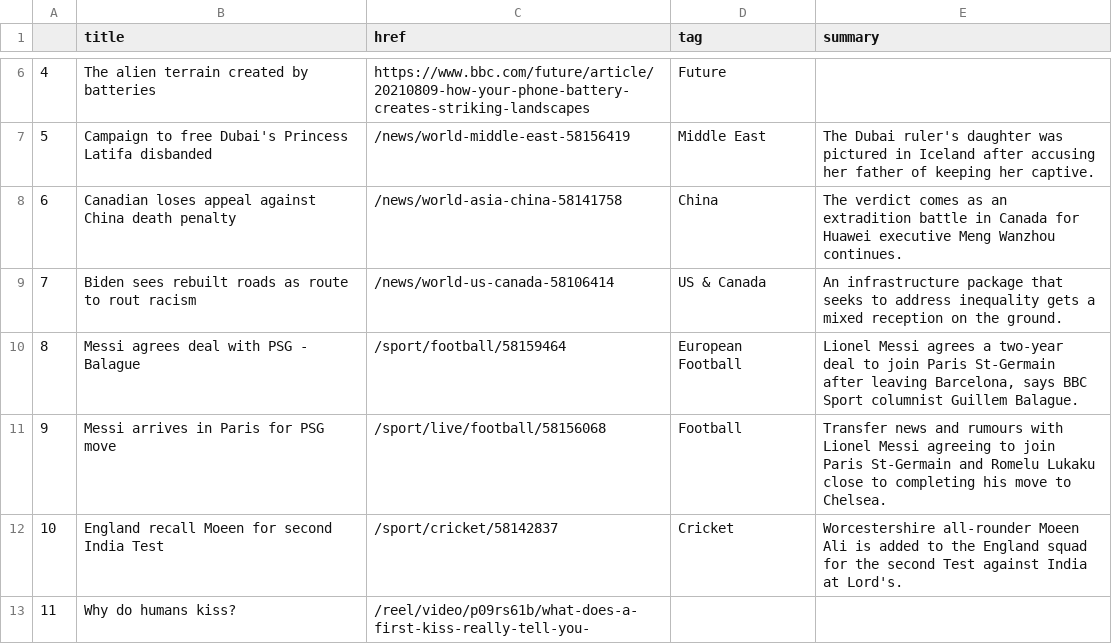
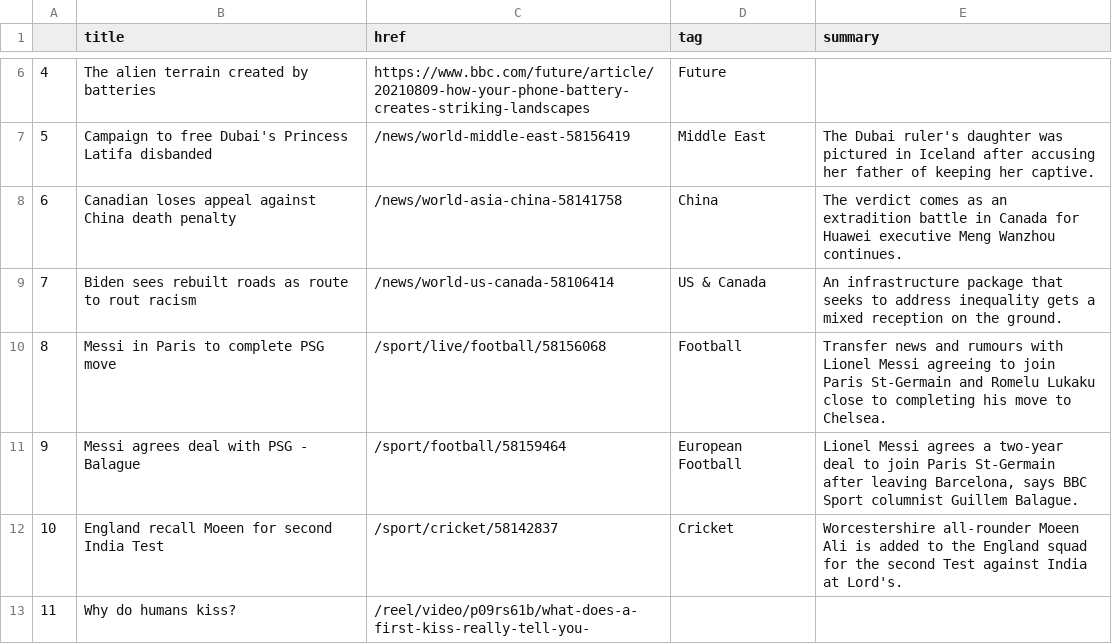
Before and after one commit to anth3lia/automatic-scraper, a CSV file: bbc-headlines.csv, drawn as a sheet; only a part is shown, gaps mark what is left out; removed rows and columns are numbered as before the commit, all else as after; the diff names each change by its address in the sheet, - before the commit and + after, or states it on an @@ line.

```diff
--- a/bbc-headlines.csv
+++ b/bbc-headlines.csv
+row 10: 8 | Messi in Paris to complete PSG move | /sport/live/football/58156068 | Football | Transfer news and rumours with Lionel Messi agreeing to join Paris St-Germain and Romelu Lukaku close to completing his move to Chelsea.
@@ column A renumbered in row 11 @@
-row 11: 9 | Messi arrives in Paris for PSG move | /sport/live/football/58156068 | Football | Transfer news and rumours with Lionel Messi agreeing to join Paris St-Germain and Romelu Lukaku close to completing his move to Chelsea.
```
